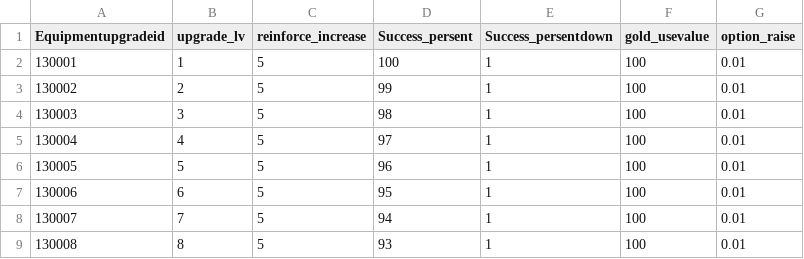
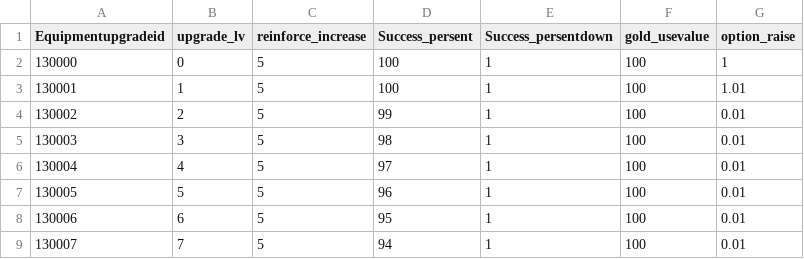
Before and after one commit to Kim-coding/SkillMaster, a CSV file: Assets/Resources/Table/EquipmentUpgradeTable.CSV, drawn as a sheet; only a part is shown; the shorter side is filled out with more unchanged rows.

```diff
--- a/Assets/Resources/Table/EquipmentUpgradeTable.CSV
+++ b/Assets/Resources/Table/EquipmentUpgradeTable.CSV
@@ -1,3 +1,4 @@
 Equipmentupgradeid,upgrade_lv,reinforce_increase,Success_persent,Success_persentdown,gold_usevalue,option_raise
-130001,1,5,100,1,100,0.01
+130000,0,5,100,1,100,1
+130001,1,5,100,1,100,1.01
 130002,2,5,99,1,100,0.01
```
Also changed, not shown: 8 other files.
